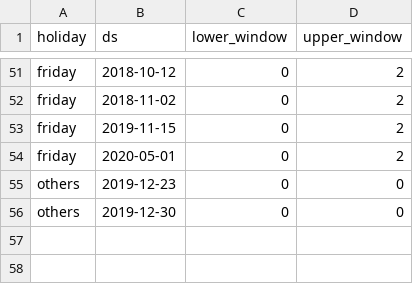
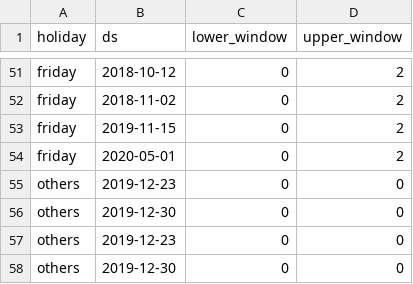
Before and after one commit to ds4a-team4/dynamic-pricing, a CSV file: models/cellphones/holidays.csv, drawn as a sheet; only a part is shown, gaps mark what is left out; the diff names each change by its address in the sheet, - before the commit and + after, or states it on an @@ line.

Commit message:
added model selection cellphone

```diff
--- a/models/cellphones/holidays.csv
+++ b/models/cellphones/holidays.csv
+row 57: others | 2019-12-23 | 0 | 0
+row 58: others | 2019-12-30 | 0 | 0
```
Also changed, not shown: 3 other files.
